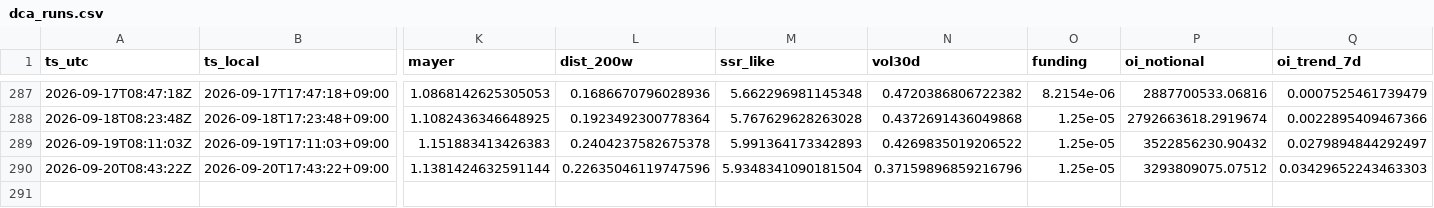
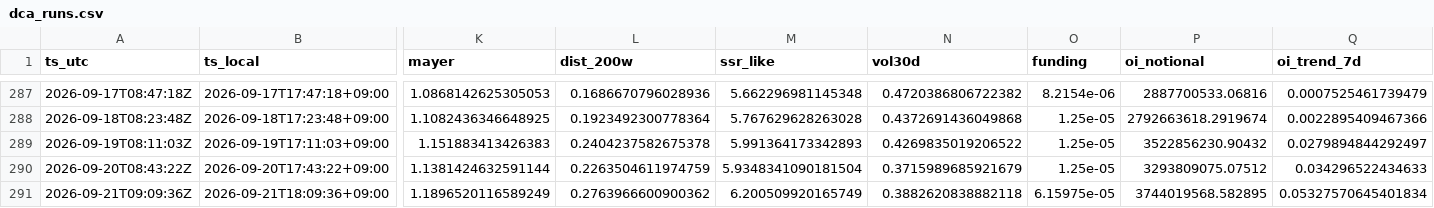
Before and after one commit to sunsiyuan/btc-dca-bot, a CSV file: logs/dca_runs.csv, drawn as a sheet; only a part is shown, gaps mark what is left out; rows hold the shown columns only; the diff names each change by its address in the sheet, - before the commit and + after, or states it on an @@ line.

Commit message:
chore: update daily DCA log

```diff
--- a/logs/dca_runs.csv
+++ b/logs/dca_runs.csv
-L290 (dist_200w): 0.22635046119747596
+L290 (dist_200w): 0.2263504611974759
-N290 (vol30d): 0.37159896859216796
+N290 (vol30d): 0.3715989685921679
-Q290 (oi_trend_7d): 0.03429652243463303
+Q290 (oi_trend_7d): 0.034296522434633
+row 291: 2026-09-21T09:09:36Z | 2026-09-21T18:09:36+09:00 | 1.1896520116589249 | 0.2763966600900362 | 6.200509920165749 | 0.3882620838882118 | 6.15975e-05 | 3744019568.582895 | 0.05327570645401834
```
